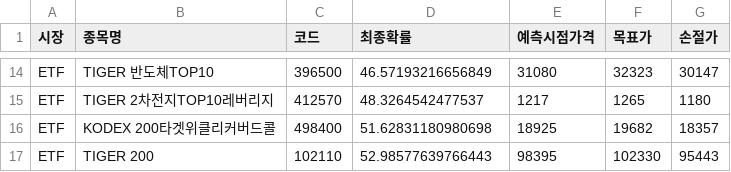
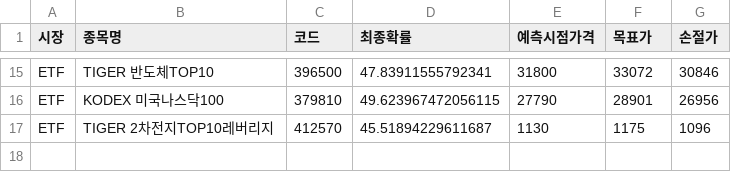
Before and after one commit to bong93/ai_stock_advisor_master, a CSV file: etf_scanner_result.csv, drawn as a sheet; only a part is shown, gaps mark what is left out; removed rows and columns are numbered as before the commit, all else as after; the diff covers the shown part only; the diff names each change by its address in the sheet, - before the commit and + after, or states it on an @@ line.

```diff
--- a/etf_scanner_result.csv
+++ b/etf_scanner_result.csv
-D15 (최종확률): 46.57193216656849
+D15 (최종확률): 47.83911555792341
-E15 (예측시점가격): 31080
+E15 (예측시점가격): 31800
-F15 (목표가): 32323
+F15 (목표가): 33072
-G15 (손절가): 30147
+G15 (손절가): 30846
+row 16: ETF | KODEX 미국나스닥100 | 379810 | 49.623967472056115 | 27790 | 28901 | 26956
-D17 (최종확률): 48.3264542477537
+D17 (최종확률): 45.51894229611687
-E17 (예측시점가격): 1217
+E17 (예측시점가격): 1130
-F17 (목표가): 1265
+F17 (목표가): 1175
-G17 (손절가): 1180
+G17 (손절가): 1096
-row 16: ETF | KODEX 200타겟위클리커버드콜 | 498400 | 51.62831180980698 | 18925 | 19682 | 18357
-row 17: ETF | TIGER 200 | 102110 | 52.98577639766443 | 98395 | 102330 | 95443
```
Also changed, not shown: 7 added rows, 6 removed rows and 18 edited cells elsewhere in this file, morning_scan_result.csv, sector_theme.csv.
